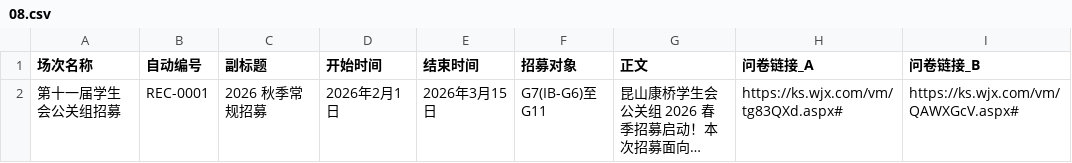
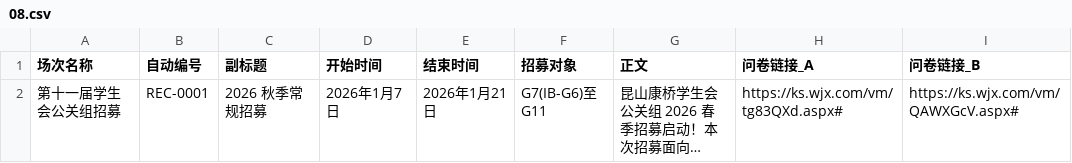
Before and after one commit to KCIS-KSVG/Data, a CSV file: progress/08.csv, drawn as a sheet; long unchanged cells end in …; the diff names each change by its address in the sheet, - before the commit and + after, or states it on an @@ line.

Commit message:
JAN-04-2026 Data Update

```diff
--- a/progress/08.csv
+++ b/progress/08.csv
-D2 (开始时间): 2026年2月1日
+D2 (开始时间): 2026年1月7日
-E2 (结束时间): 2026年3月15日
+E2 (结束时间): 2026年1月21日
```
